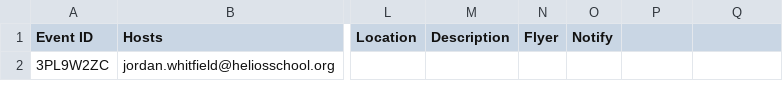
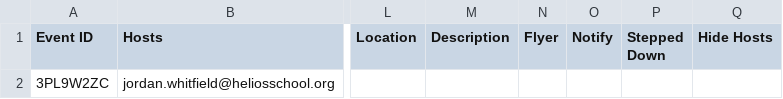
Before and after one commit to heliosian/heliosian, a CSV file: sampledata/calendar/Invitations.csv, drawn as a sheet; only a part is shown, gaps mark what is left out; the diff names each change by its address in the sheet, - before the commit and + after, or states it on an @@ line.

```diff
--- a/sampledata/calendar/Invitations.csv
+++ b/sampledata/calendar/Invitations.csv
-P1: (empty)
+P1: Stepped Down
-Q1: (empty)
+Q1: Hide Hosts
```
Also changed, not shown: 32 other files.
